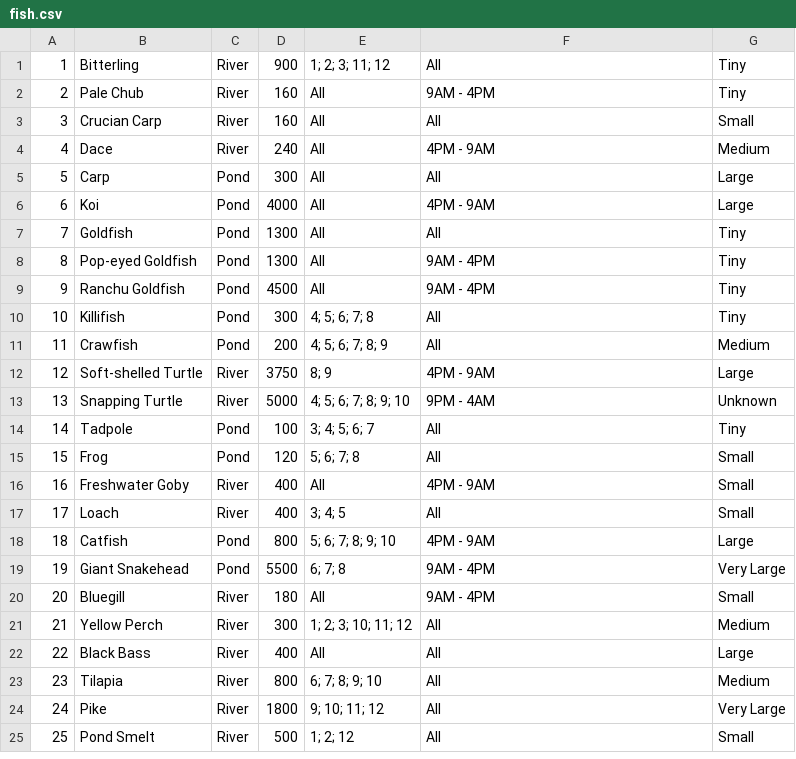
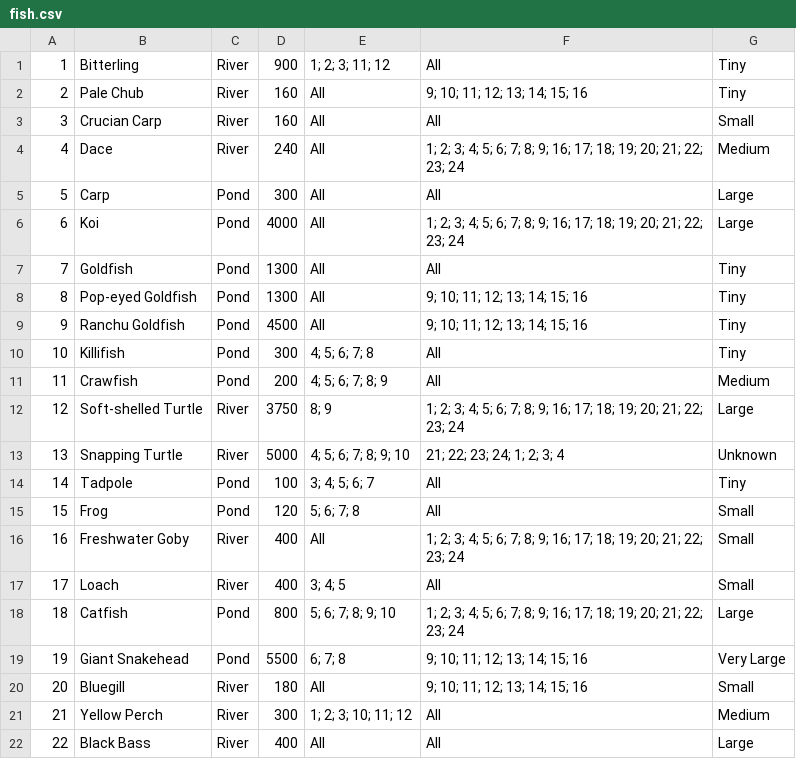
Before and after one commit to amandagrice/animal-crossing-bestiary, a CSV file: resources/fish.csv, drawn as a sheet; only a part is shown; the shorter side is filled out with more unchanged rows; the diff covers the shown part only.

```diff
--- a/resources/fish.csv
+++ b/resources/fish.csv
@@ -1,21 +1,21 @@
 1,Bitterling,River,900,1; 2; 3; 11; 12,All,Tiny
-2,Pale Chub,River,160,All,9AM - 4PM,Tiny
+2,Pale Chub,River,160,All,9; 10; 11; 12; 13; 14; 15; 16,Tiny
 3,Crucian Carp,River,160,All,All,Small
-4,Dace,River,240,All,4PM - 9AM,Medium
+4,Dace,River,240,All,1; 2; 3; 4; 5; 6; 7; 8; 9; 16; 17; 18; 19; 20; 21; 22; 23; 24,Medium
 5,Carp,Pond,300,All,All,Large
-6,Koi,Pond,4000,All,4PM - 9AM,Large
+6,Koi,Pond,4000,All,1; 2; 3; 4; 5; 6; 7; 8; 9; 16; 17; 18; 19; 20; 21; 22; 23; 24,Large
 7,Goldfish,Pond,1300,All,All,Tiny
-8,Pop-eyed Goldfish,Pond,1300,All,9AM - 4PM,Tiny
-9,Ranchu Goldfish,Pond,4500,All,9AM - 4PM,Tiny
+8,Pop-eyed Goldfish,Pond,1300,All,9; 10; 11; 12; 13; 14; 15; 16,Tiny
+9,Ranchu Goldfish,Pond,4500,All,9; 10; 11; 12; 13; 14; 15; 16,Tiny
 10,Killifish,Pond,300,4; 5; 6; 7; 8,All,Tiny
 11,Crawfish,Pond,200,4; 5; 6; 7; 8; 9,All,Medium
-12,Soft-shelled Turtle,River,3750,8; 9,4PM - 9AM,Large
-13,Snapping Turtle,River,5000,4; 5; 6; 7; 8; 9; 10,9PM - 4AM,Unknown
+12,Soft-shelled Turtle,River,3750,8; 9,1; 2; 3; 4; 5; 6; 7; 8; 9; 16; 17; 18; 19; 20; 21; 22; 23; 24,Large
+13,Snapping Turtle,River,5000,4; 5; 6; 7; 8; 9; 10,21; 22; 23; 24; 1; 2; 3; 4,Unknown
 14,Tadpole,Pond,100,3; 4; 5; 6; 7,All,Tiny
 15,Frog,Pond,120,5; 6; 7; 8,All,Small
-16,Freshwater Goby,River,400,All,4PM - 9AM,Small
+16,Freshwater Goby,River,400,All,1; 2; 3; 4; 5; 6; 7; 8; 9; 16; 17; 18; 19; 20; 21; 22; 23; 24,Small
 17,Loach,River,400,3; 4; 5,All,Small
-18,Catfish,Pond,800,5; 6; 7; 8; 9; 10,4PM - 9AM,Large
-19,Giant Snakehead,Pond,5500,6; 7; 8,9AM - 4PM,Very Large
-20,Bluegill,River,180,All,9AM - 4PM,Small
+18,Catfish,Pond,800,5; 6; 7; 8; 9; 10,1; 2; 3; 4; 5; 6; 7; 8; 9; 16; 17; 18; 19; 20; 21; 22; 23; 24,Large
+19,Giant Snakehead,Pond,5500,6; 7; 8,9; 10; 11; 12; 13; 14; 15; 16,Very Large
+20,Bluegill,River,180,All,9; 10; 11; 12; 13; 14; 15; 16,Small
 21,Yellow Perch,River,300,1; 2; 3; 10; 11; 12,All,Medium
```
Also changed, not shown: 27 edited cells elsewhere in this file, 6 other files.
